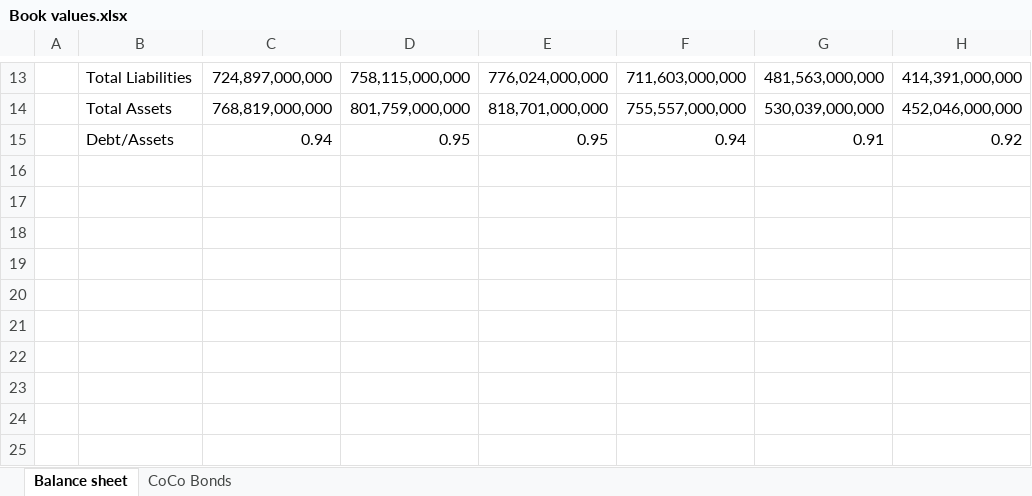
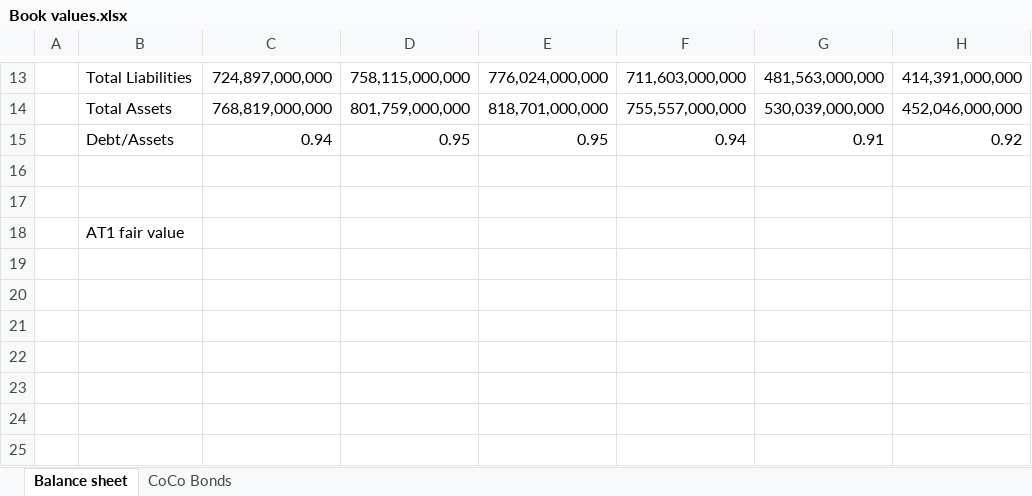
Before and after one commit to steinarb1234/DCL_coco_bond, an Excel workbook: Book values.xlsx, sheet Balance sheet, drawn as a sheet; only a part is shown, gaps mark what is left out; values as stored, in another font and other column widths than the file's, no borders; charts and pictures not drawn; the diff names each change by its address in the sheet, - before the commit and + after, or states it on an @@ line.

```diff
--- a/Book values.xlsx (sheet Balance sheet)
+++ b/Book values.xlsx (sheet Balance sheet)
-B18: (empty)
+B18: AT1 fair value
```
Also changed, not shown: cs_dcl_daily.xlsx, cs_dcl_monthly.xlsx, 12 other files.
